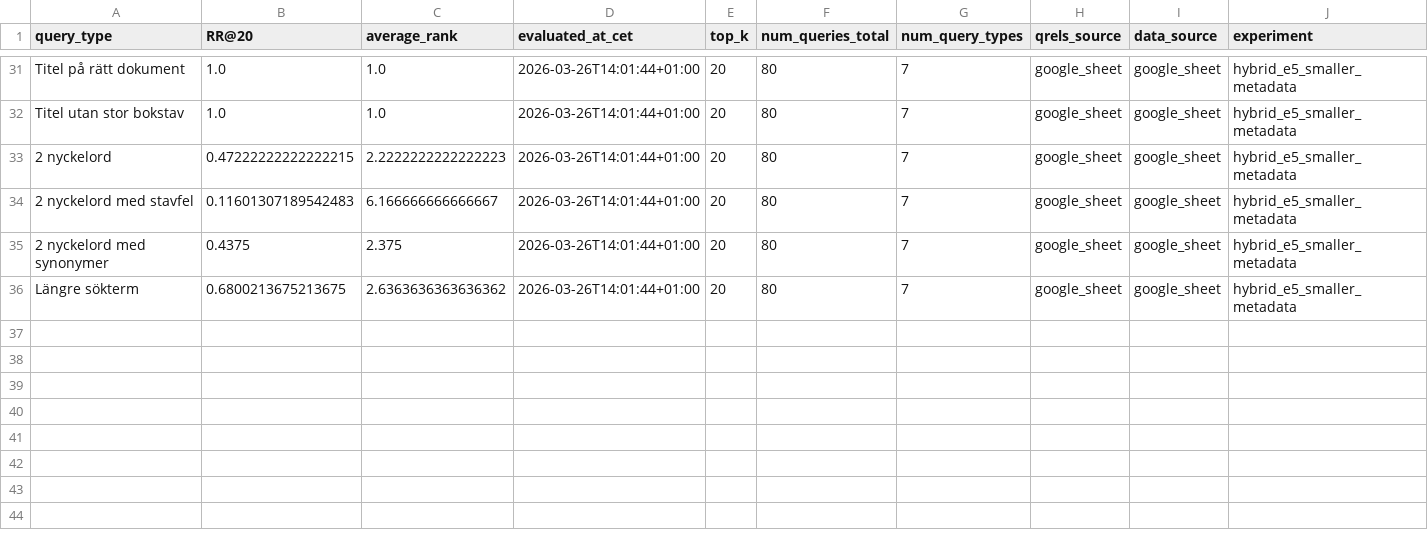
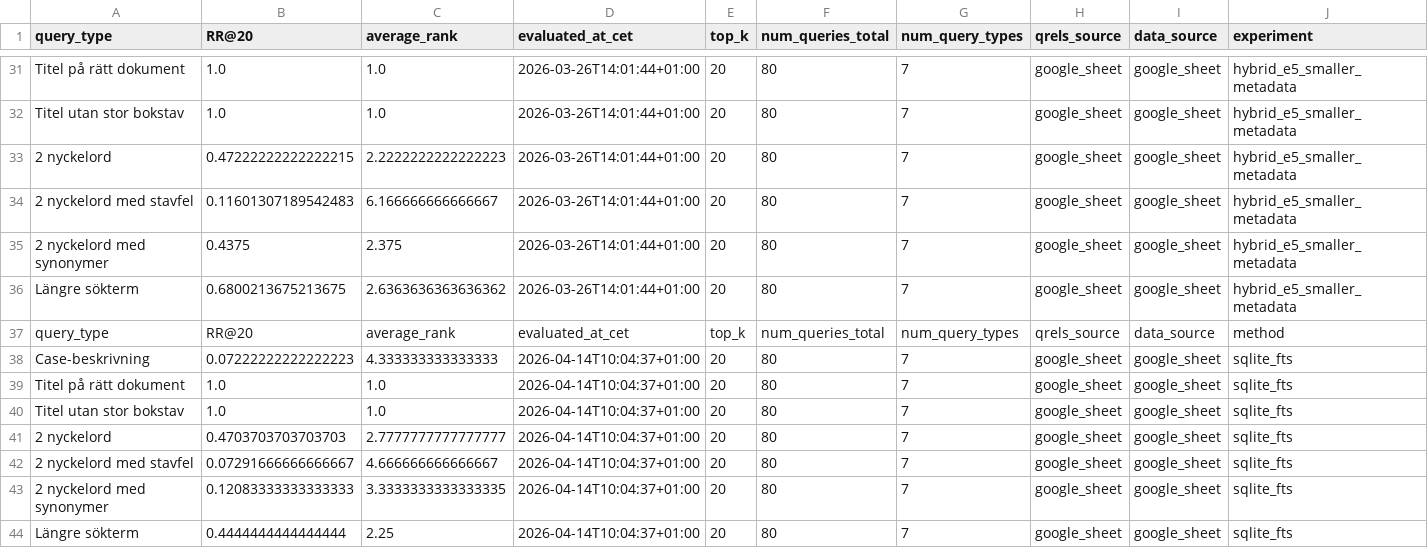
Before and after one commit to IsakAndersson/ActSearchDemo, a CSV file: evaluation/evaluation_results.csv, drawn as a sheet; only a part is shown, gaps mark what is left out; rows hold the shown columns only; the diff names each change by its address in the sheet, - before the commit and + after, or states it on an @@ line.

Commit message:
Added sqlite fts search and updated evaluation results

```diff
--- a/evaluation/evaluation_results.csv
+++ b/evaluation/evaluation_results.csv
+row 37: query_type | RR@20 | average_rank | evaluated_at_cet | top_k | num_queries_total | num_query_types | qrels_source | data_source | method
+row 38: Case-beskrivning | 0.07222222222222223 | 4.333333333333333 | 2026-04-14T10:04:37+01:00 | 20 | 80 | 7 | google_sheet | google_sheet | sqlite_fts
+row 39: Titel på rätt dokument | 1.0 | 1.0 | 2026-04-14T10:04:37+01:00 | 20 | 80 | 7 | google_sheet | google_sheet | sqlite_fts
+row 40: Titel utan stor bokstav | 1.0 | 1.0 | 2026-04-14T10:04:37+01:00 | 20 | 80 | 7 | google_sheet | google_sheet | sqlite_fts
+row 41: 2 nyckelord | 0.4703703703703703 | 2.7777777777777777 | 2026-04-14T10:04:37+01:00 | 20 | 80 | 7 | google_sheet | google_sheet | sqlite_fts
+row 42: 2 nyckelord med stavfel | 0.07291666666666667 | 4.666666666666667 | 2026-04-14T10:04:37+01:00 | 20 | 80 | 7 | google_sheet | google_sheet | sqlite_fts
+row 43: 2 nyckelord med synonymer | 0.12083333333333333 | 3.3333333333333335 | 2026-04-14T10:04:37+01:00 | 20 | 80 | 7 | google_sheet | google_sheet | sqlite_fts
+row 44: Längre sökterm | 0.4444444444444444 | 2.25 | 2026-04-14T10:04:37+01:00 | 20 | 80 | 7 | google_sheet | google_sheet | sqlite_fts
```
Also changed, not shown: evaluation/evaluation_summary.csv, 13 other files.
